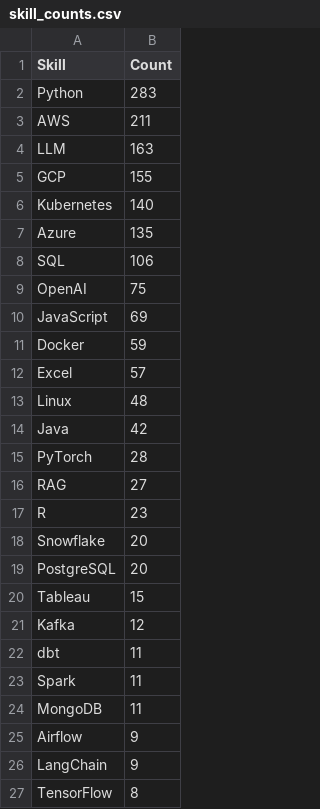
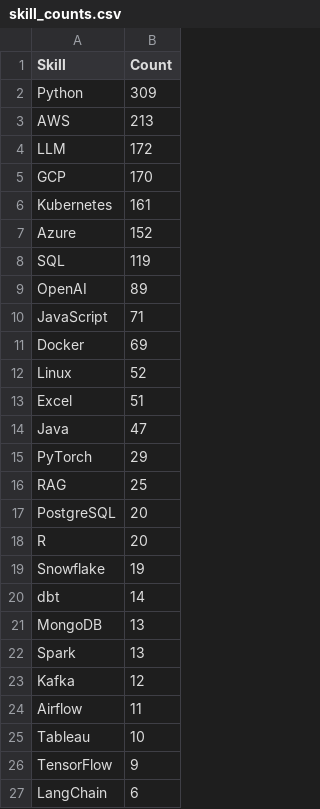
Before and after one commit to Shashankdotio/ai-job-market-intelligence, a CSV file: data/processed/skill_counts.csv, drawn as a sheet; only a part is shown; the diff covers the shown part only.

```diff
--- a/data/processed/skill_counts.csv
+++ b/data/processed/skill_counts.csv
@@ -1,27 +1,27 @@
 Skill,Count
-Python,283
-AWS,211
-LLM,163
-GCP,155
-Kubernetes,140
-Azure,135
-SQL,106
-OpenAI,75
-JavaScript,69
-Docker,59
-Excel,57
-Linux,48
-Java,42
-PyTorch,28
-RAG,27
-R,23
-Snowflake,20
+Python,309
+AWS,213
+LLM,172
+GCP,170
+Kubernetes,161
+Azure,152
+SQL,119
+OpenAI,89
+JavaScript,71
+Docker,69
+Linux,52
+Excel,51
+Java,47
+PyTorch,29
+RAG,25
 PostgreSQL,20
-Tableau,15
+R,20
+Snowflake,19
+dbt,14
+MongoDB,13
+Spark,13
 Kafka,12
-dbt,11
-Spark,11
-MongoDB,11
-Airflow,9
-LangChain,9
-TensorFlow,8
+Airflow,11
+Tableau,10
+TensorFlow,9
+LangChain,6
```
Also changed, not shown: 2 moved rows and 3 edited cells elsewhere in this file, data/processed/company_skill_counts.csv, outputs/skill_counts.csv, 50 other files.
